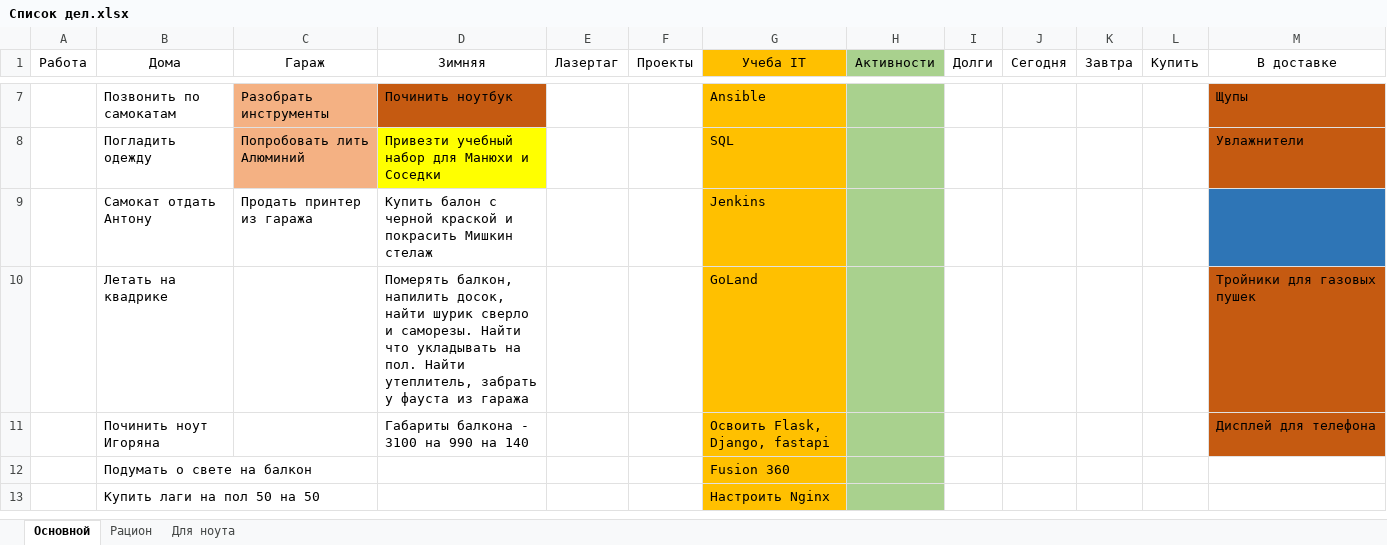
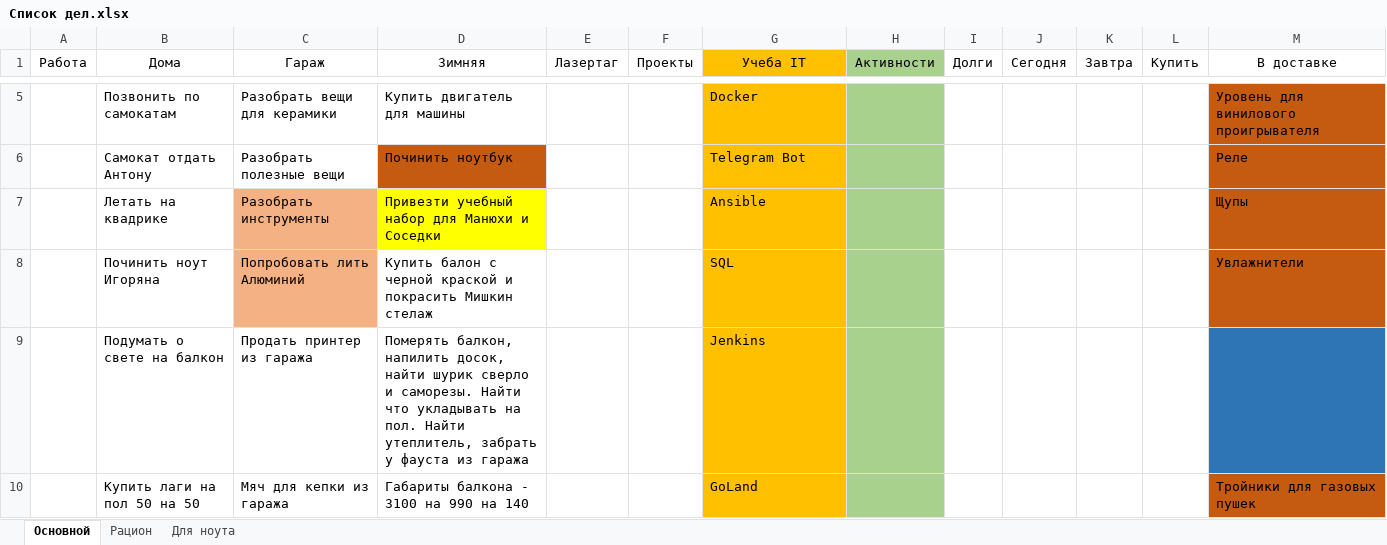
Before and after one commit to kotofeu51/MyFinance, an Excel workbook: Список дел.xlsx, sheet Основной, drawn as a sheet; only a part is shown, gaps mark what is left out; values as stored, in another font and other column widths than the file's, no borders; removed rows and columns are numbered as before the commit, all else as after; the diff covers the shown part only; the diff names each change by its address in the sheet, - before the commit and + after, or states it on an @@ line.

```diff
--- a/Список дел.xlsx (sheet Основной)
+++ b/Список дел.xlsx (sheet Основной)
-C5 (Гараж): Разобрать инструменты
+C5 (Гараж): Разобрать вещи для керамики
-C5 fill: #F4B183
+C5 fill: none
-D5 (Зимняя): Починить ноутбук
+D5 (Зимняя): Купить двигатель для машины
-D5 fill: #C55A11
+D5 fill: none
-G5 (Учеба IT): Ansible
+G5 (Учеба IT): Docker
-M5 (В доставке): Щупы
+M5 (В доставке): Уровень для винилового проигрывателя
-row 8:  | Погладить одежду | Попробовать лить Алюминий | Привезти учебный набор для Манюхи и Соседки |  |  | SQL |  |  |  |  |  | Увлажнители
-C6 (Гараж): Продать принтер из гаража
+C6 (Гараж): Разобрать полезные вещи
-D6 (Зимняя): Купить балон с черной краской и покрасить Мишкин стелаж
+D6 (Зимняя): Починить ноутбук
-D6 fill: none
+D6 fill: #C55A11
-G6 (Учеба IT): Jenkins
+G6 (Учеба IT): Telegram Bot
-M6 (В доставке): (empty)
+M6 (В доставке): Реле
-M6 fill: #2E75B6
+M6 fill: #C55A11
-C7 (Гараж): (empty)
+C7 (Гараж): Разобрать инструменты
-C7:C8 fill: none
+C7:C8 fill: #F4B183
-D7 (Зимняя): Померять балкон, напилить досок, найти шурик сверло и саморезы. Найти что укладывать на пол. Найти утеплитель, забрать у фауста из гаража
+D7 (Зимняя): Привезти учебный набор для Манюхи и Соседки
-D7 fill: none
+D7 fill: #FFFF00
-G7 (Учеба IT): GoLand
+G7 (Учеба IT): Ansible
-M7 (В доставке): Тройники для газовых пушек
+M7 (В доставке): Щупы
-C8 (Гараж): (empty)
+C8 (Гараж): Попробовать лить Алюминий
-D8 (Зимняя): Габариты балкона - 3100 на 990 на 140
+D8 (Зимняя): Купить балон с черной краской и покрасить Мишкин стелаж
-G8 (Учеба IT): Освоить Flask, Django, fastapi
+G8 (Учеба IT): SQL
-M8 (В доставке): Дисплей для телефона
+M8 (В доставке): Увлажнители
-C9 (Гараж): (empty)
+C9 (Гараж): Продать принтер из гаража
-D9 (Зимняя): (empty)
+D9 (Зимняя): Померять балкон, напилить досок, найти шурик сверло и саморезы. Найти что укладывать на пол. Найти утеплитель, забрать у фауста из гаража
-G9 (Учеба IT): Fusion 360
+G9 (Учеба IT): Jenkins
-M9 fill: none
+M9 fill: #2E75B6
-C10 (Гараж): (empty)
+C10 (Гараж): Мяч для кепки из гаража
-D10 (Зимняя): (empty)
+D10 (Зимняя): Габариты балкона - 3100 на 990 на 140
-G10 (Учеба IT): Настроить Nginx
+G10 (Учеба IT): GoLand
-M10 (В доставке): (empty)
+M10 (В доставке): Тройники для газовых пушек
-M10 fill: none
+M10 fill: #C55A11
```
Also changed, not shown: 3 added rows, 2 removed rows, 24 edited cells and cell formats elsewhere in this sheet, 1 other file.
